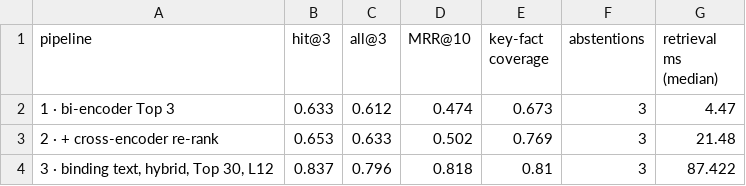
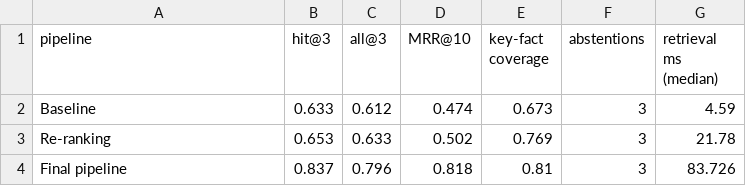
Before and after one commit to vishakkashyapk30/lma-rag-assignment, a CSV file: results/pipeline_comparison.csv, drawn as a sheet.

Commit message:
Use Baseline, Re-ranking and Final pipeline names throughout; re-run notebook and refresh timings

```diff
--- a/results/pipeline_comparison.csv
+++ b/results/pipeline_comparison.csv
@@ -1,4 +1,4 @@
 pipeline,hit@3,all@3,MRR@10,key-fact coverage,abstentions,retrieval ms (median)
-1 · bi-encoder Top 3,0.633,0.612,0.474,0.673,3,4.47
-2 · + cross-encoder re-rank,0.653,0.633,0.502,0.769,3,21.48
-"3 · binding text, hybrid, Top 30, L12",0.837,0.796,0.818,0.81,3,87.422
+Baseline,0.633,0.612,0.474,0.673,3,4.59
+Re-ranking,0.653,0.633,0.502,0.769,3,21.78
+Final pipeline,0.837,0.796,0.818,0.81,3,83.726
```
Also changed, not shown: results/latency.csv, results/scaling.csv, 9 other files.
